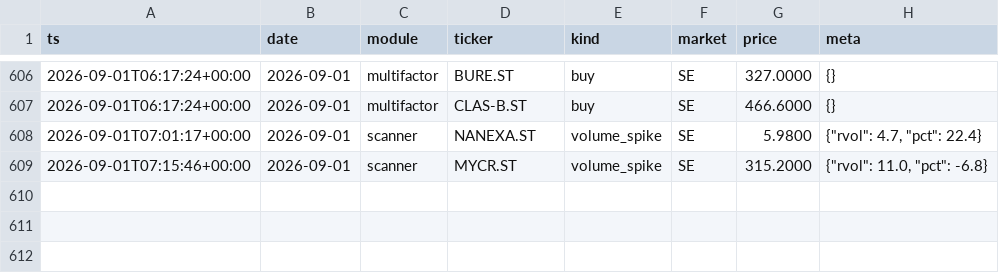
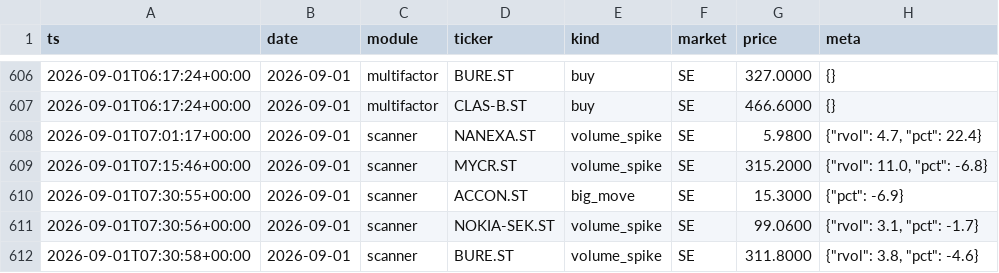
Before and after one commit to Q-stocks/borsvakt, a CSV file: log/alerts.csv, drawn as a sheet; only a part is shown, gaps mark what is left out.

```diff
--- a/log/alerts.csv
+++ b/log/alerts.csv
@@ -609 +609,4 @@ ts,date,module,ticker,kind,market,price,meta
 2026-09-01T07:15:46+00:00,2026-09-01,scanner,MYCR.ST,volume_spike,SE,315.2000,"{""rvol"": 11.0, ""pct"": -6.8}"
+2026-09-01T07:30:55+00:00,2026-09-01,scanner,ACCON.ST,big_move,SE,15.3000,"{""pct"": -6.9}"
+2026-09-01T07:30:56+00:00,2026-09-01,scanner,NOKIA-SEK.ST,volume_spike,SE,99.0600,"{""rvol"": 3.1, ""pct"": -1.7}"
+2026-09-01T07:30:58+00:00,2026-09-01,scanner,BURE.ST,volume_spike,SE,311.8000,"{""rvol"": 3.8, ""pct"": -4.6}"
```
Also changed, not shown: 1 other file.
